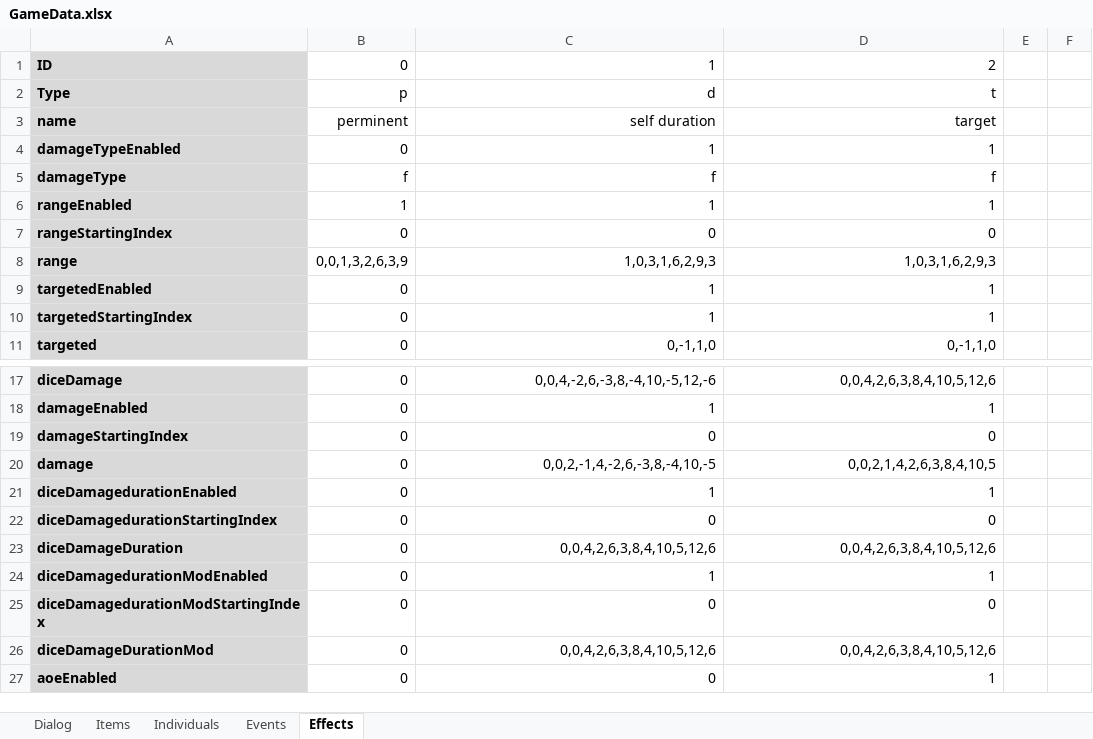
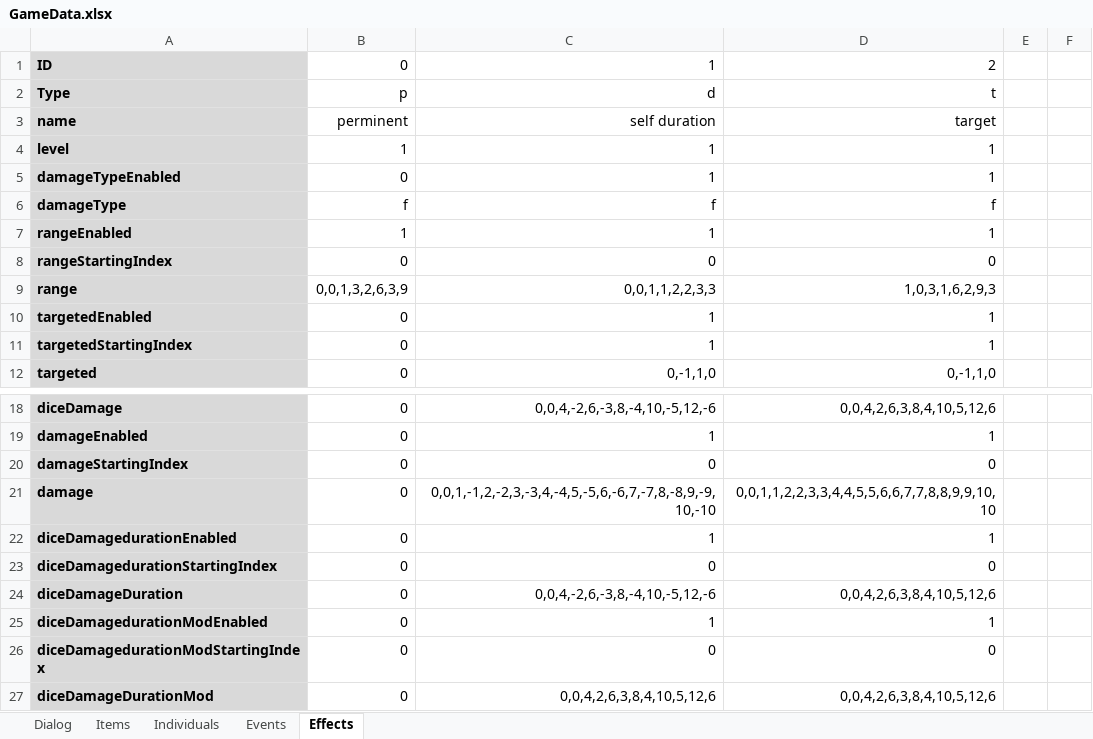
Before and after one commit to schil227/Natural_1, an Excel workbook: GameData.xlsx, sheet Effects, drawn as a sheet; only a part is shown, gaps mark what is left out; the shorter side is filled out with more unchanged rows; values as stored, in another font and other column widths than the file's, no borders; addresses are those after the commit; the diff names each change by its address in the sheet, - before the commit and + after, or states it on an @@ line.

```diff
--- a/GameData.xlsx (sheet Effects)
+++ b/GameData.xlsx (sheet Effects)
+row 4: level | 1 | 1 | 1
-C9: 1,0,3,1,6,2,9,3
+C9: 0,0,1,1,2,2,3,3
-C21: 0,0,2,-1,4,-2,6,-3,8,-4,10,-5
+C21: 0,0,1,-1,2,-2,3,-3,4,-4,5,-5,6,-6,7,-7,8,-8,9,-9,10,-10
-D21: 0,0,2,1,4,2,6,3,8,4,10,5
+D21: 0,0,1,1,2,2,3,3,4,4,5,5,6,6,7,7,8,8,9,9,10,10
-C24: 0,0,4,2,6,3,8,4,10,5,12,6
+C24: 0,0,4,-2,6,-3,8,-4,10,-5,12,-6
```
Also changed, not shown: 6 other files.
